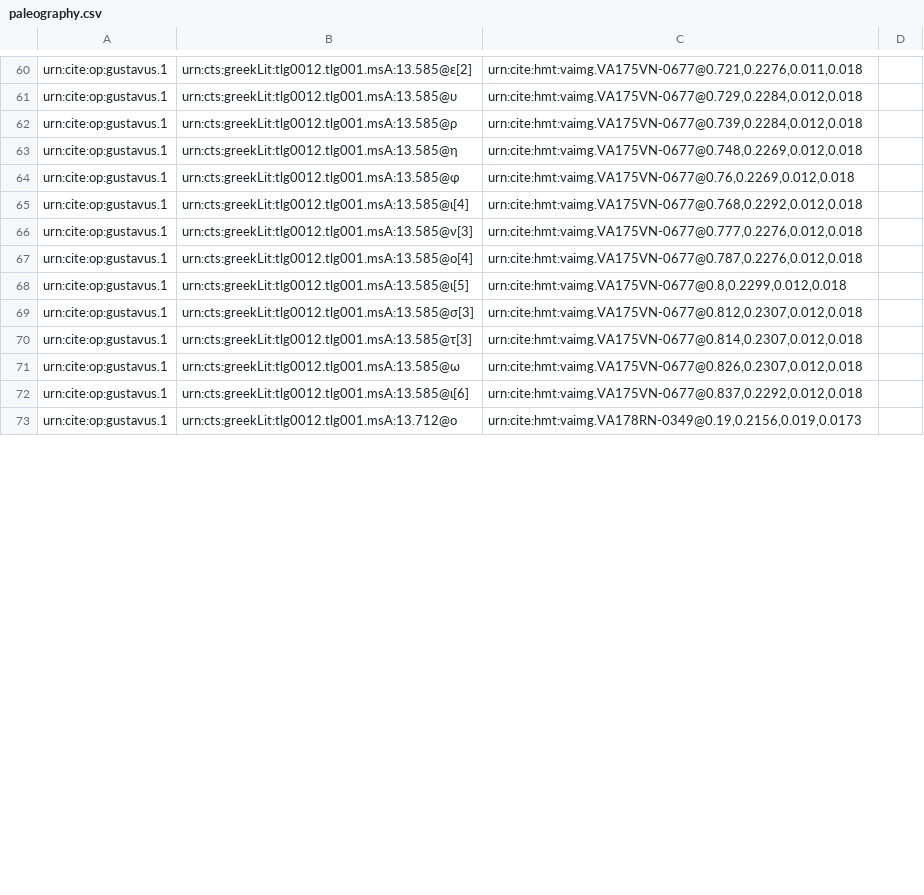
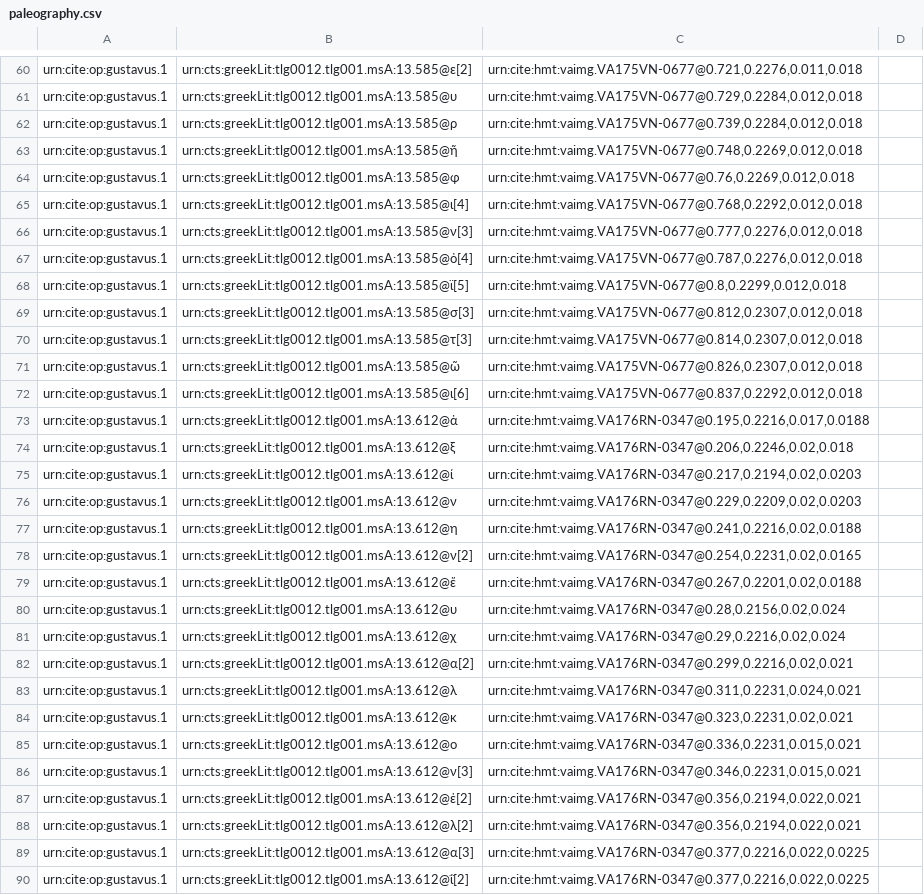
Before and after one commit to hmteditors/gustavus, a CSV file: collections/paleography.csv, drawn as a sheet; only a part is shown, gaps mark what is left out; the shorter side is filled out with more unchanged rows; the diff covers the shown part only.

Commit message:
Update paleography.csv

```diff
--- a/collections/paleography.csv
+++ b/collections/paleography.csv
@@ -63 +63 @@ urn:cite:op:gustavus.1,urn:cts:greekLit:tlg0012.tlg001.msA:13.585@ρ,"urn:cite:h
-urn:cite:op:gustavus.1,urn:cts:greekLit:tlg0012.tlg001.msA:13.585@η,"urn:cite:hmt:vaimg.VA175VN-0677@0.748,0.2269,0.012,0.018"
+urn:cite:op:gustavus.1,urn:cts:greekLit:tlg0012.tlg001.msA:13.585@ῆ,"urn:cite:hmt:vaimg.VA175VN-0677@0.748,0.2269,0.012,0.018",
@@ -67,2 +67,2 @@ urn:cite:op:gustavus.1,urn:cts:greekLit:tlg0012.tlg001.msA:13.585@ν[3],"urn:cit
-urn:cite:op:gustavus.1,urn:cts:greekLit:tlg0012.tlg001.msA:13.585@ο[4],"urn:cite:hmt:vaimg.VA175VN-0677@0.787,0.2276,0.012,0.018"
-urn:cite:op:gustavus.1,urn:cts:greekLit:tlg0012.tlg001.msA:13.585@ι[5],"urn:cite:hmt:vaimg.VA175VN-0677@0.8,0.2299,0.012,0.018"
+urn:cite:op:gustavus.1,urn:cts:greekLit:tlg0012.tlg001.msA:13.585@ὀ[4],"urn:cite:hmt:vaimg.VA175VN-0677@0.787,0.2276,0.012,0.018",
+urn:cite:op:gustavus.1,urn:cts:greekLit:tlg0012.tlg001.msA:13.585@ϊ[5],"urn:cite:hmt:vaimg.VA175VN-0677@0.8,0.2299,0.012,0.018",
@@ -71 +71 @@ urn:cite:op:gustavus.1,urn:cts:greekLit:tlg0012.tlg001.msA:13.585@τ[3],"urn:cit
-urn:cite:op:gustavus.1,urn:cts:greekLit:tlg0012.tlg001.msA:13.585@ω,"urn:cite:hmt:vaimg.VA175VN-0677@0.826,0.2307,0.012,0.018"
+urn:cite:op:gustavus.1,urn:cts:greekLit:tlg0012.tlg001.msA:13.585@ῶ,"urn:cite:hmt:vaimg.VA175VN-0677@0.826,0.2307,0.012,0.018",
@@ -72,0 +73,18 @@ urn:cite:op:gustavus.1,urn:cts:greekLit:tlg0012.tlg001.msA:13.585@ι[6],"urn:cit
+urn:cite:op:gustavus.1,urn:cts:greekLit:tlg0012.tlg001.msA:13.612@ἀ,"urn:cite:hmt:vaimg.VA176RN-0347@0.195,0.2216,0.017,0.0188",
+urn:cite:op:gustavus.1,urn:cts:greekLit:tlg0012.tlg001.msA:13.612@ξ,"urn:cite:hmt:vaimg.VA176RN-0347@0.206,0.2246,0.02,0.018",
+urn:cite:op:gustavus.1,urn:cts:greekLit:tlg0012.tlg001.msA:13.612@ί,"urn:cite:hmt:vaimg.VA176RN-0347@0.217,0.2194,0.02,0.0203",
+urn:cite:op:gustavus.1,urn:cts:greekLit:tlg0012.tlg001.msA:13.612@ν,"urn:cite:hmt:vaimg.VA176RN-0347@0.229,0.2209,0.02,0.0203",
+urn:cite:op:gustavus.1,urn:cts:greekLit:tlg0012.tlg001.msA:13.612@η,"urn:cite:hmt:vaimg.VA176RN-0347@0.241,0.2216,0.02,0.0188",
+urn:cite:op:gustavus.1,urn:cts:greekLit:tlg0012.tlg001.msA:13.612@ν[2],"urn:cite:hmt:vaimg.VA176RN-0347@0.254,0.2231,0.02,0.0165",
+urn:cite:op:gustavus.1,urn:cts:greekLit:tlg0012.tlg001.msA:13.612@ἔ,"urn:cite:hmt:vaimg.VA176RN-0347@0.267,0.2201,0.02,0.0188",
+urn:cite:op:gustavus.1,urn:cts:greekLit:tlg0012.tlg001.msA:13.612@υ,"urn:cite:hmt:vaimg.VA176RN-0347@0.28,0.2156,0.02,0.024",
+urn:cite:op:gustavus.1,urn:cts:greekLit:tlg0012.tlg001.msA:13.612@χ,"urn:cite:hmt:vaimg.VA176RN-0347@0.29,0.2216,0.02,0.024",
+urn:cite:op:gustavus.1,urn:cts:greekLit:tlg0012.tlg001.msA:13.612@α[2],"urn:cite:hmt:vaimg.VA176RN-0347@0.299,0.2216,0.02,0.021",
+urn:cite:op:gustavus.1,urn:cts:greekLit:tlg0012.tlg001.msA:13.612@λ,"urn:cite:hmt:vaimg.VA176RN-0347@0.311,0.2231,0.024,0.021",
+urn:cite:op:gustavus.1,urn:cts:greekLit:tlg0012.tlg001.msA:13.612@κ,"urn:cite:hmt:vaimg.VA176RN-0347@0.323,0.2231,0.02,0.021",
+urn:cite:op:gustavus.1,urn:cts:greekLit:tlg0012.tlg001.msA:13.612@ο,"urn:cite:hmt:vaimg.VA176RN-0347@0.336,0.2231,0.015,0.021",
+urn:cite:op:gustavus.1,urn:cts:greekLit:tlg0012.tlg001.msA:13.612@ν[3],"urn:cite:hmt:vaimg.VA176RN-0347@0.346,0.2231,0.015,0.021",
+urn:cite:op:gustavus.1,urn:cts:greekLit:tlg0012.tlg001.msA:13.612@ἐ[2],"urn:cite:hmt:vaimg.VA176RN-0347@0.356,0.2194,0.022,0.021",
+urn:cite:op:gustavus.1,urn:cts:greekLit:tlg0012.tlg001.msA:13.612@λ[2],"urn:cite:hmt:vaimg.VA176RN-0347@0.356,0.2194,0.022,0.021",
+urn:cite:op:gustavus.1,urn:cts:greekLit:tlg0012.tlg001.msA:13.612@α[3],"urn:cite:hmt:vaimg.VA176RN-0347@0.377,0.2216,0.022,0.0225",
+urn:cite:op:gustavus.1,urn:cts:greekLit:tlg0012.tlg001.msA:13.612@ΐ[2],"urn:cite:hmt:vaimg.VA176RN-0347@0.377,0.2216,0.022,0.0225",
```
Also changed, not shown: 15 added rows and 41 edited cells elsewhere in this file.
